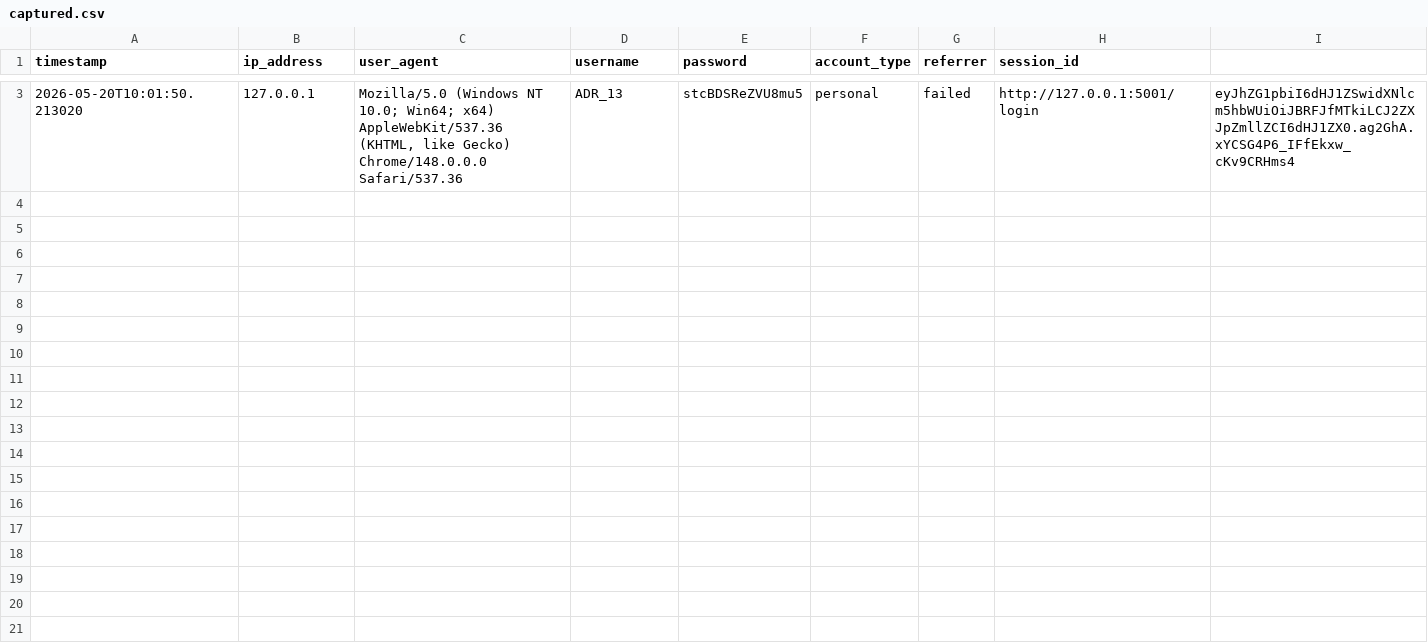
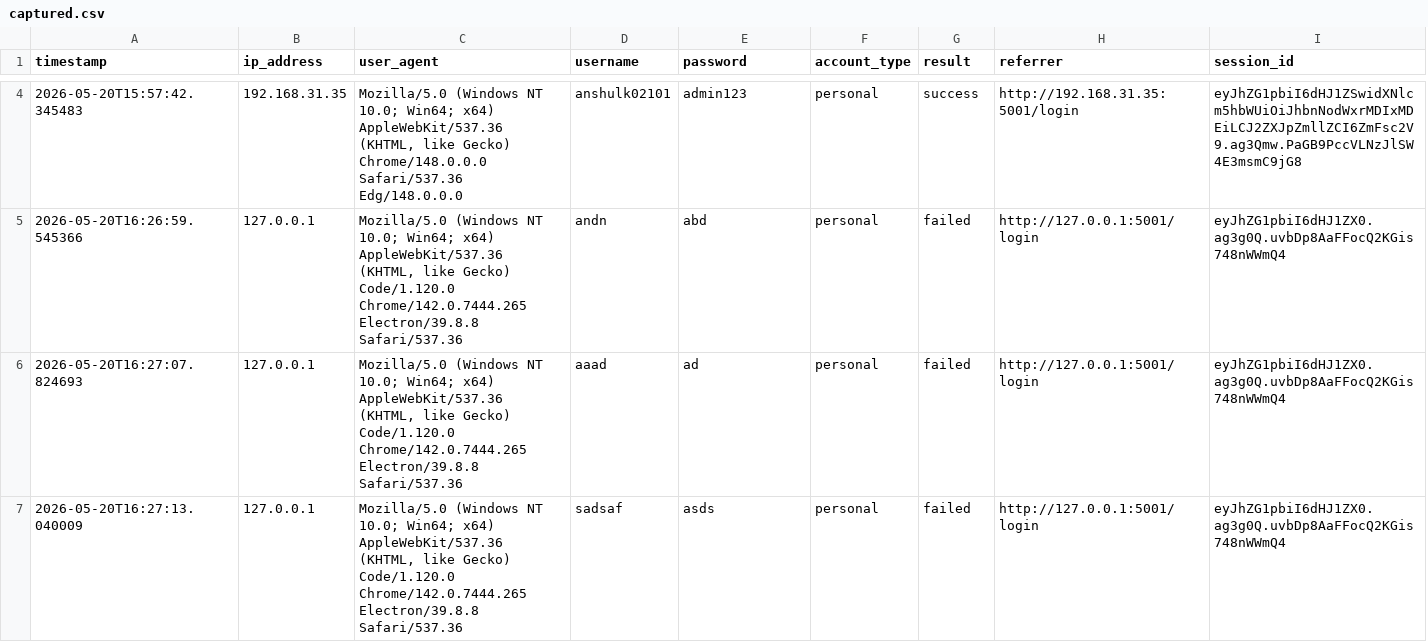
Before and after one commit to adrishcghorai-dev/Digital-Banking-Ecosystem, a CSV file: logs/captured.csv, drawn as a sheet; only a part is shown, gaps mark what is left out; removed rows and columns are numbered as before the commit, all else as after; the diff covers the shown part only; the diff names each change by its address in the sheet, - before the commit and + after, or states it on an @@ line.

```diff
--- a/logs/captured.csv
+++ b/logs/captured.csv
+column H (referrer), row 7: http://127.0.0.1:5001/login
-column I, row 3: eyJhZG1pbiI6dHJ1ZSwidXNlcm5hbWUiOiJBRFJfMTkiLCJ2ZXJpZmllZCI6dHJ1ZX0.ag2GhA.xYCSG4P6_IFfEkxw_cKv9CRHms4
-G1: referrer
+G1: result
+row 4: 2026-05-20T15:57:42.345483 | 192.168.31.35 | Mozilla/5.0 (Windows NT 10.0; Win64; x64) AppleWebKit/537.36 (KHTML, like Gecko) Chrome/148.0.0.0 Safari/537.36 Edg/148.0.0.0 | anshulk02101 | admin123 | personal | success | http://192.168.31.35:5001/login | eyJhZG1pbiI6dHJ1ZSwidXNlcm5hbWUiOiJhbnNodWxrMDIxMDEiLCJ2ZXJpZmllZCI6ZmFsc2V9.ag3Qmw.PaGB9PccVLNzJlSW4E3msmC9jG8
+row 5: 2026-05-20T16:26:59.545366 | 127.0.0.1 | Mozilla/5.0 (Windows NT 10.0; Win64; x64) AppleWebKit/537.36 (KHTML, like Gecko) Code/1.120.0 Chrome/142.0.7444.265 Electron/39.8.8 Safari/537.36 | andn | abd | personal | failed | http://127.0.0.1:5001/login | eyJhZG1pbiI6dHJ1ZX0.ag3g0Q.uvbDp8AaFFocQ2KGis748nWWmQ4
+row 6: 2026-05-20T16:27:07.824693 | 127.0.0.1 | Mozilla/5.0 (Windows NT 10.0; Win64; x64) AppleWebKit/537.36 (KHTML, like Gecko) Code/1.120.0 Chrome/142.0.7444.265 Electron/39.8.8 Safari/537.36 | aaad | ad | personal | failed | http://127.0.0.1:5001/login | eyJhZG1pbiI6dHJ1ZX0.ag3g0Q.uvbDp8AaFFocQ2KGis748nWWmQ4
-A7 (timestamp): 2026-05-20T10:01:50.213020
+A7 (timestamp): 2026-05-20T16:27:13.040009
-C7 (user_agent): …like Gecko) Chrome/148.0.0.0 Safari/537.36
+C7 (user_agent): …like Gecko) Code/1.120.0 Chrome/142.0.7444.265 Electron/39.8.8 Safari/537.36
-D7 (username): ADR_13
+D7 (username): sadsaf
-E7 (password): stcBDSReZVU8mu5
+E7 (password): asds
-I7 (session_id): http://127.0.0.1:5001/login
+I7 (session_id): eyJhZG1pbiI6dHJ1ZX0.ag3g0Q.uvbDp8AaFFocQ2KGis748nWWmQ4
```
Also changed, not shown: 2 added rows and 1 removed row elsewhere in this file, 17 other files.
